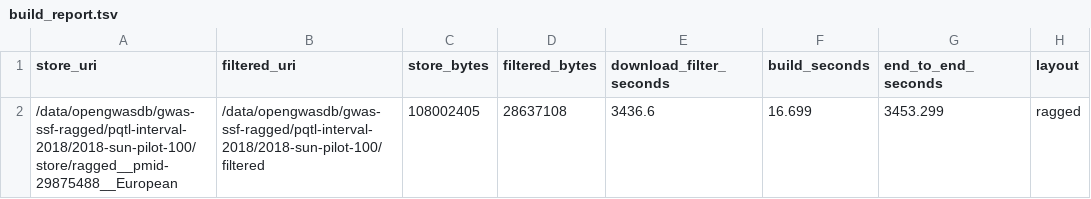
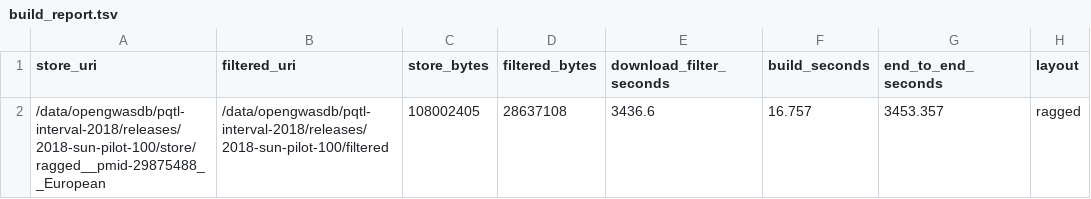
Before and after one commit to MRCIEU/opengwasdb-stores, a TSV file: families/pqtl-interval-2018/releases/2018-sun-pilot-100/sidecars/build_report.tsv, drawn as a sheet; only a part is shown; the diff names each change by its address in the sheet, - before the commit and + after, or states it on an @@ line.

```diff
--- a/families/pqtl-interval-2018/releases/2018-sun-pilot-100/sidecars/build_report.tsv
+++ b/families/pqtl-interval-2018/releases/2018-sun-pilot-100/sidecars/build_report.tsv
-A2 (store_uri): /data/opengwasdb/gwas-ssf-ragged/pqtl-interval-2018/2018-sun-pilot-100/store/ragged__pmid-29875488__European
+A2 (store_uri): /data/opengwasdb/pqtl-interval-2018/releases/2018-sun-pilot-100/store/ragged__pmid-29875488__European
-B2 (filtered_uri): /data/opengwasdb/gwas-ssf-ragged/pqtl-interval-2018/2018-sun-pilot-100/filtered
+B2 (filtered_uri): /data/opengwasdb/pqtl-interval-2018/releases/2018-sun-pilot-100/filtered
-F2 (build_seconds): 16.699
+F2 (build_seconds): 16.757
-G2 (end_to_end_seconds): 3453.299
+G2 (end_to_end_seconds): 3453.357
```
Also changed, not shown: families/pqtl-interval-2018/releases/2018-sun-pilot-100/analyses.tsv, families/pqtl-interval-2018/releases/2018-sun-pilot-100/sidecars/filter_summary.tsv, 7 other files.
